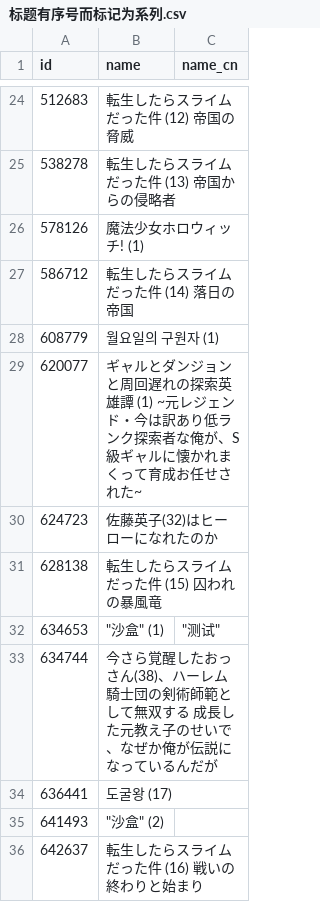
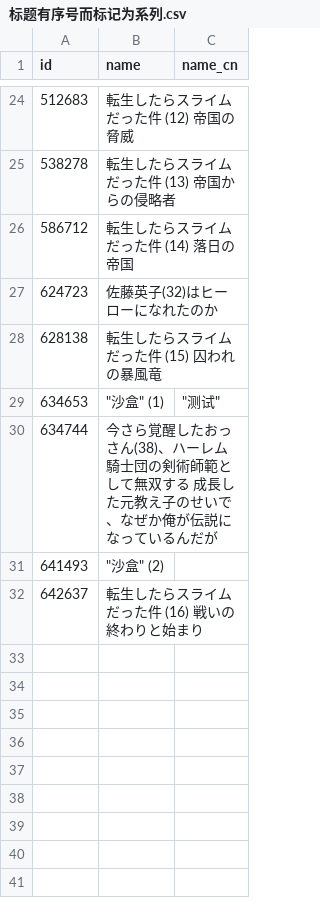
Before and after one commit to inchei/bangumi-wiki-scripts, a CSV file: results/标题有序号而标记为系列.csv, drawn as a sheet; only a part is shown, gaps mark what is left out; the diff names each change by its address in the sheet, - before the commit and + after, or states it on an @@ line.

```diff
--- a/results/标题有序号而标记为系列.csv
+++ b/results/标题有序号而标记为系列.csv
-row 26: 578126 | 魔法少女ホロウィッチ! (1)
-row 28: 608779 | 월요일의 구원자 (1)
-row 29: 620077 | ギャルとダンジョンと周回遅れの探索英雄譚 (1) ~元レジェンド・今は訳あり低ランク探索者な俺が、S級ギャルに懐かれまくって育成お任せされた~
-row 34: 636441 | 도굴왕 (17)
```
Also changed, not shown: results/写了ISBN的系列.csv, results/小说缺小说标签.csv, 16 other files.
